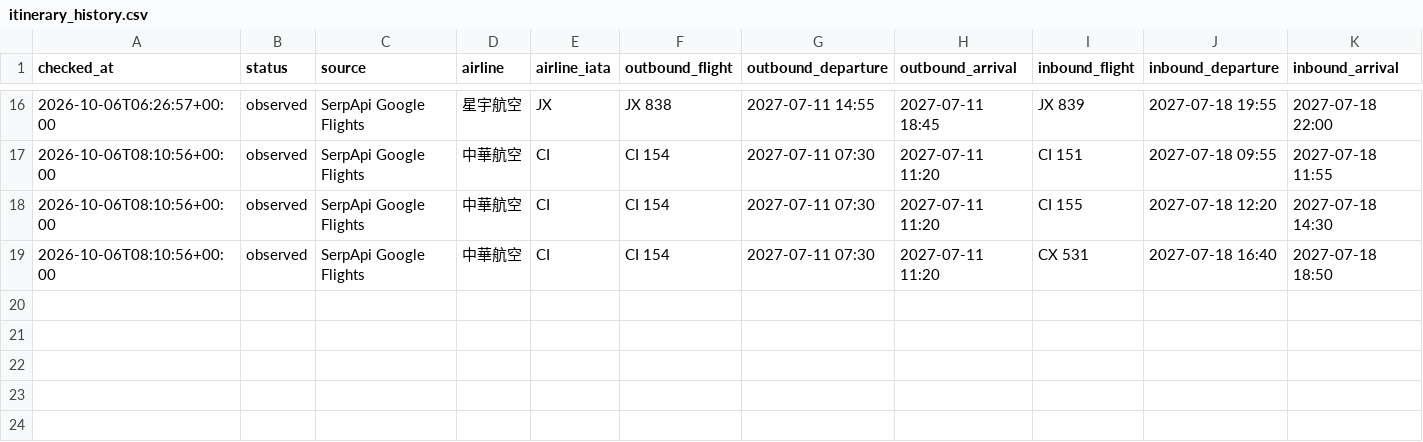
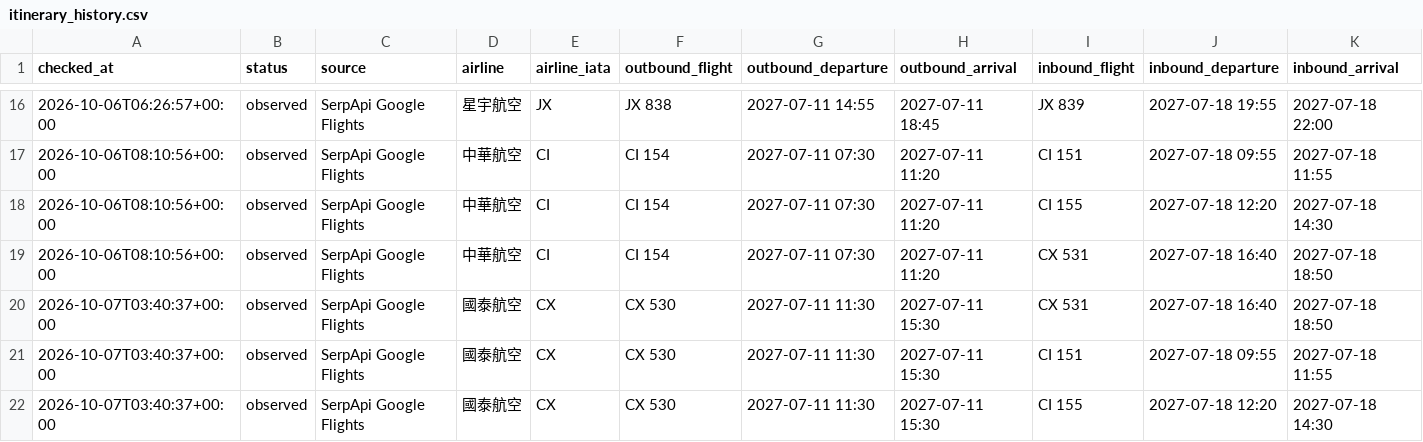
Before and after one commit to Vance-PIC/Travel_Master, a CSV file: travel/nagoya/flights/itinerary_history.csv, drawn as a sheet; only a part is shown, gaps mark what is left out; rows hold the shown columns only; the diff names each change by its address in the sheet, - before the commit and + after, or states it on an @@ line.

```diff
--- a/travel/nagoya/flights/itinerary_history.csv
+++ b/travel/nagoya/flights/itinerary_history.csv
+row 20: 2026-10-07T03:40:37+00:00 | observed | SerpApi Google Flights | 國泰航空 | CX | CX 530 | 2027-07-11 11:30 | 2027-07-11 15:30 | CX 531 | 2027-07-18 16:40 | 2027-07-18 18:50
+row 21: 2026-10-07T03:40:37+00:00 | observed | SerpApi Google Flights | 國泰航空 | CX | CX 530 | 2027-07-11 11:30 | 2027-07-11 15:30 | CI 151 | 2027-07-18 09:55 | 2027-07-18 11:55
+row 22: 2026-10-07T03:40:37+00:00 | observed | SerpApi Google Flights | 國泰航空 | CX | CX 530 | 2027-07-11 11:30 | 2027-07-11 15:30 | CI 155 | 2027-07-18 12:20 | 2027-07-18 14:30
```
Also changed, not shown: travel/nagoya/flights/history.csv, 2 other files.
